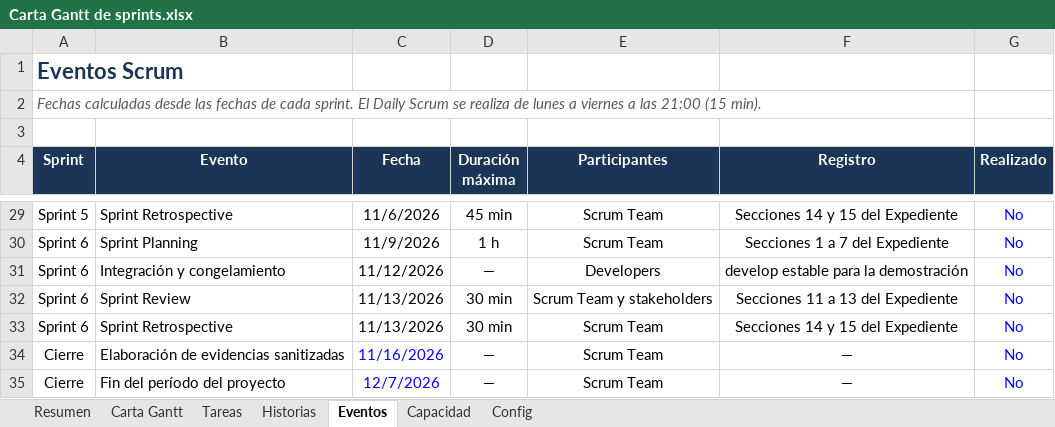
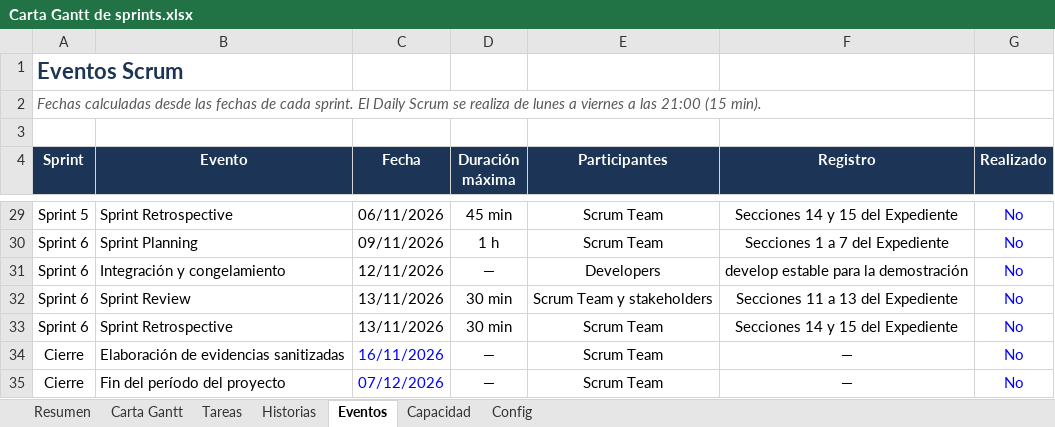
Before and after one commit to matias12rt/proyecto_grupal_casptone, an Excel workbook: Fase_2/Evidencias Proyecto/Carta Gantt de sprints.xlsx, sheet Eventos, drawn as a sheet; only a part is shown, gaps mark what is left out; values as stored, in another font and other column widths than the file's, no borders; the diff covers the shown part only; the diff names each change by its address in the sheet, - before the commit and + after, or states it on an @@ line.

```diff
--- a/Fase_2/Evidencias Proyecto/Carta Gantt de sprints.xlsx (sheet Eventos)
+++ b/Fase_2/Evidencias Proyecto/Carta Gantt de sprints.xlsx (sheet Eventos)
-C29 (Fecha): 11/6/2026
+C29 (Fecha): 06/11/2026
-C30 (Fecha): 11/9/2026
+C30 (Fecha): 09/11/2026
-C31 (Fecha): 11/12/2026
+C31 (Fecha): 12/11/2026
-C32:C33 (Fecha): 11/13/2026
+C32:C33 (Fecha): 13/11/2026
-C34 (Fecha): 11/16/2026
+C34 (Fecha): 16/11/2026
-C35 (Fecha): 12/7/2026
+C35 (Fecha): 07/12/2026
```
Also changed, not shown: 24 edited cells elsewhere in this sheet, sheet Tareas, sheet Carta Gantt, sheet Historias, sheet Resumen, sheet Config, sheet Capacidad, formulas that keep their value, hidden cells, charts or pictures.
